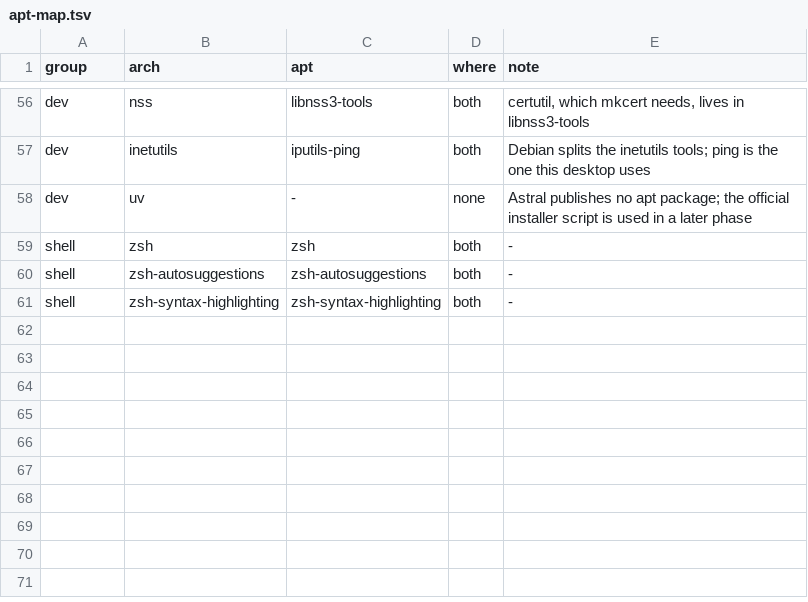
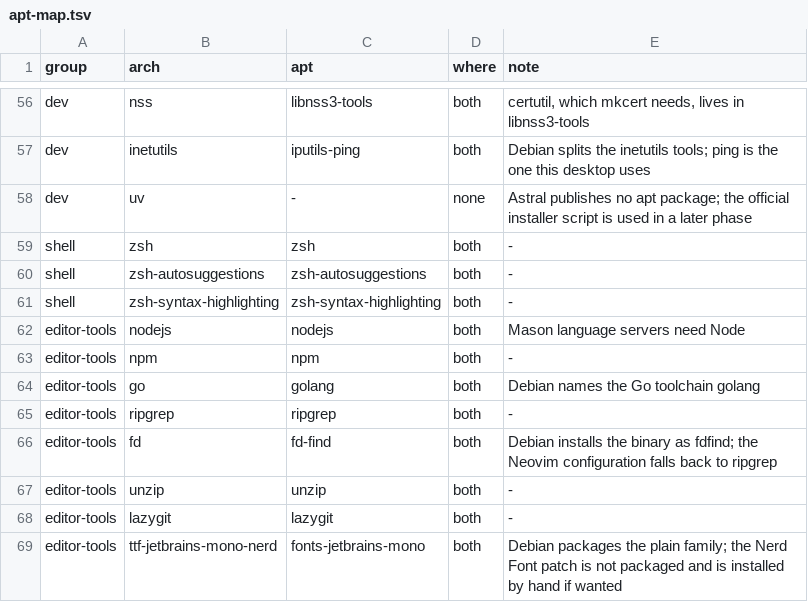
Before and after one commit to AhmedAnbar/debian-like-config, a TSV file: packages/apt-map.tsv, drawn as a sheet; only a part is shown, gaps mark what is left out.

Commit message:
Add the Zsh and Neovim setup scripts
The editor tooling is listed in the same package map as everything else, so it
is documented and version-checked like the rest. Neovim has a 0.11 floor: apt is
used where it is new enough, as on Ubuntu 26.04, and the upstream tarball goes
into ~/.local/opt on Debian 13, which ships 0.10.4.

```diff
--- a/packages/apt-map.tsv
+++ b/packages/apt-map.tsv
@@ -61 +61,9 @@ shell	zsh-autosuggestions	zsh-autosuggestions	both	-
 shell	zsh-syntax-highlighting	zsh-syntax-highlighting	both	-
+editor-tools	nodejs	nodejs	both	Mason language servers need Node
+editor-tools	npm	npm	both	-
+editor-tools	go	golang	both	Debian names the Go toolchain golang
+editor-tools	ripgrep	ripgrep	both	-
+editor-tools	fd	fd-find	both	Debian installs the binary as fdfind; the Neovim configuration falls back to ripgrep
+editor-tools	unzip	unzip	both	-
+editor-tools	lazygit	lazygit	both	-
+editor-tools	ttf-jetbrains-mono-nerd	fonts-jetbrains-mono	both	Debian packages the plain family; the Nerd Font patch is not packaged and is installed by hand if wanted
```
Also changed, not shown: 5 other files.
